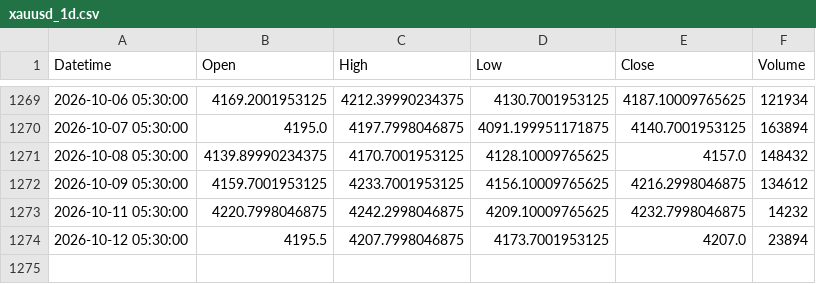
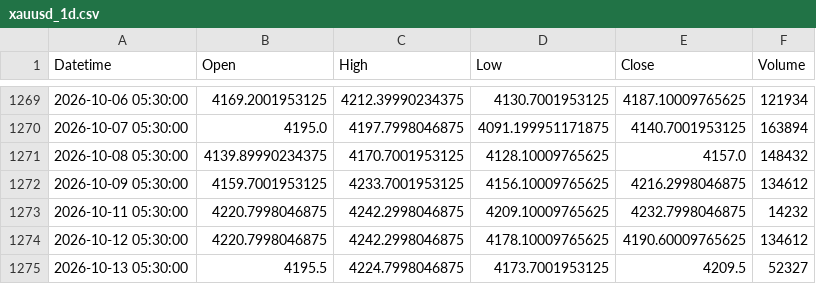
Before and after one commit to shikerkattiyar11-debug/xauusd-gold-data, a CSV file: data/xauusd_1d.csv, drawn as a sheet; only a part is shown, gaps mark what is left out.

```diff
--- a/data/xauusd_1d.csv
+++ b/data/xauusd_1d.csv
@@ -1273,2 +1273,3 @@ Datetime,Open,High,Low,Close,Volume
 2026-10-11 05:30:00,4220.7998046875,4242.2998046875,4209.10009765625,4232.7998046875,14232
-2026-10-12 05:30:00,4195.5,4207.7998046875,4173.7001953125,4207.0,23894
+2026-10-12 05:30:00,4220.7998046875,4242.2998046875,4178.10009765625,4190.60009765625,134612
+2026-10-13 05:30:00,4195.5,4224.7998046875,4173.7001953125,4209.5,52327
```
Also changed, not shown: data/xauusd_10m.csv, data/xauusd_15m.csv, 3 other files.
